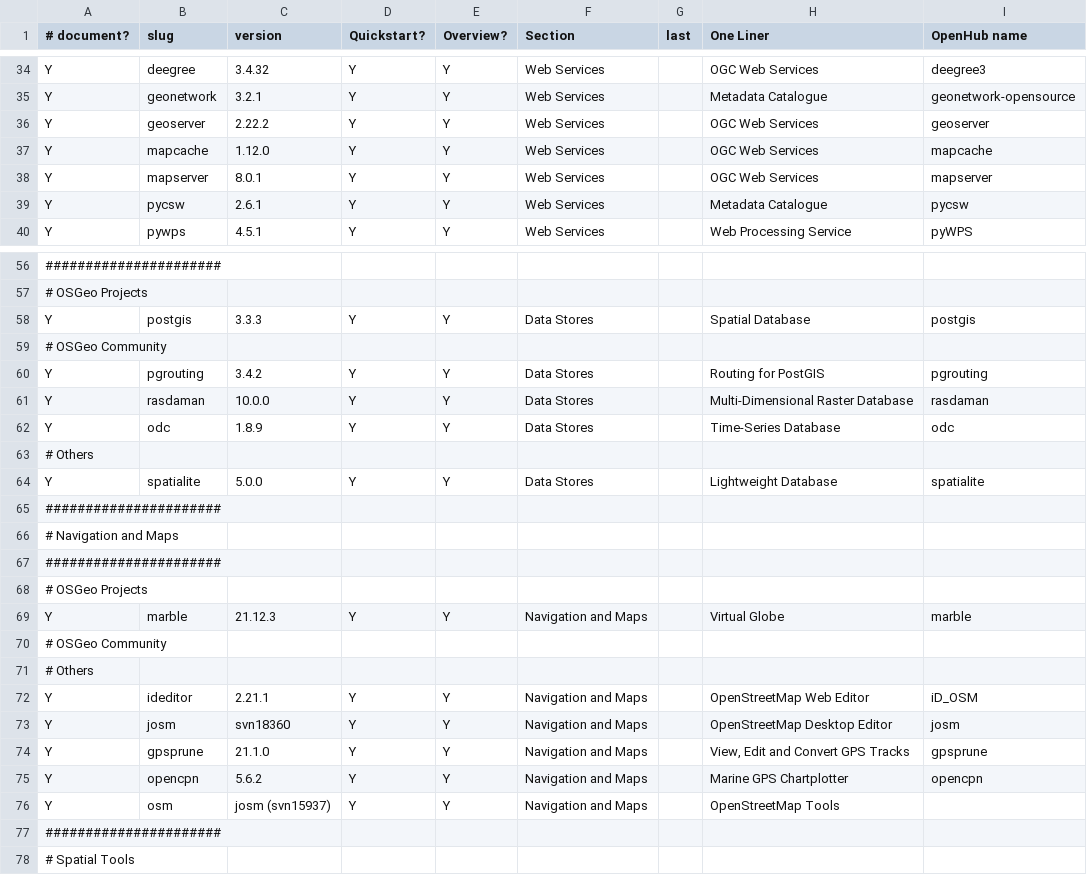
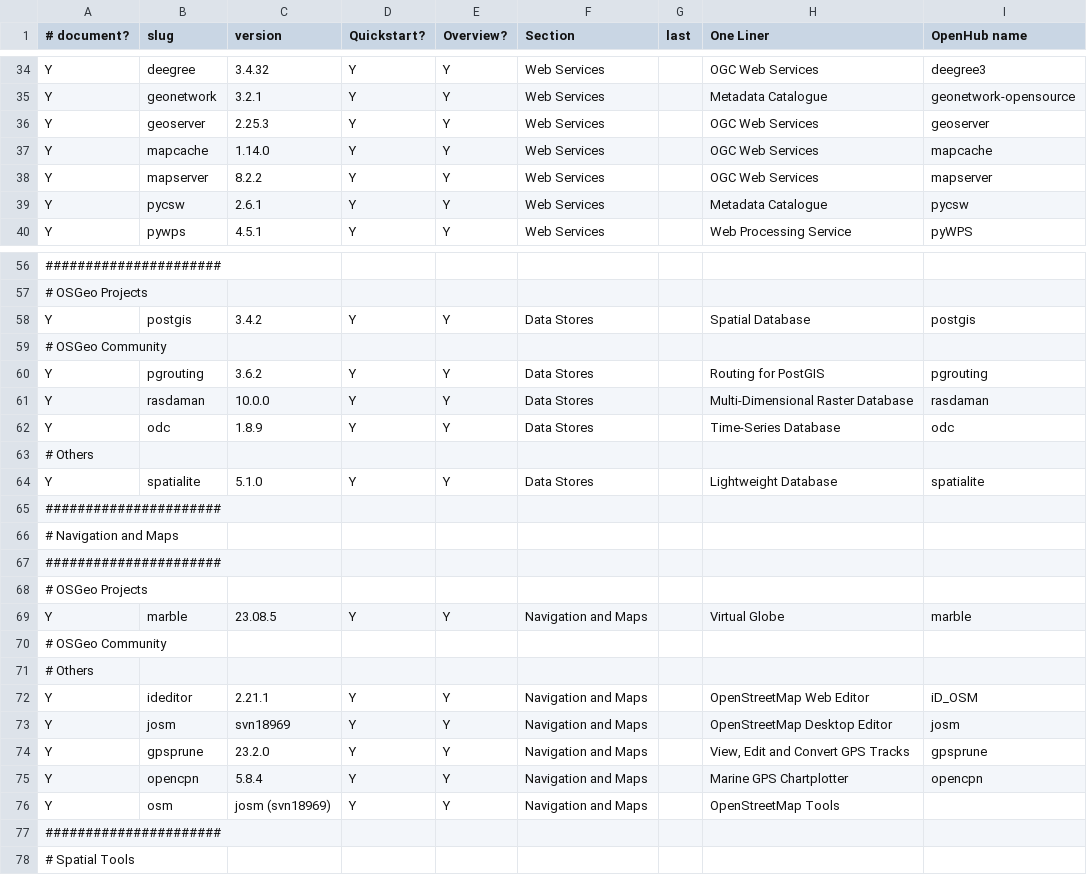
Before and after one commit to OSGeo/OSGeoLive-doc, a CSV file: projects_info.csv, drawn as a sheet; only a part is shown, gaps mark what is left out; the diff covers the shown part only; the diff names each change by its address in the sheet, - before the commit and + after, or states it on an @@ line.

Commit message:
Update project versions from Ubuntu Noble and nightly ppa

```diff
--- a/projects_info.csv
+++ b/projects_info.csv
-C36 (version): 2.22.2
+C36 (version): 2.25.3
-C37 (version): 1.12.0
+C37 (version): 1.14.0
-C38 (version): 8.0.1
+C38 (version): 8.2.2
-C58 (version): 3.3.3
+C58 (version): 3.4.2
-C60 (version): 3.4.2
+C60 (version): 3.6.2
-C64 (version): 5.0.0
+C64 (version): 5.1.0
-C69 (version): 21.12.3
+C69 (version): 23.08.5
-C73 (version): svn18360
+C73 (version): svn18969
-C74 (version): 21.1.0
+C74 (version): 23.2.0
-C75 (version): 5.6.2
+C75 (version): 5.8.4
-C76 (version): josm (svn15937)
+C76 (version): josm (svn18969)
```
Also changed, not shown: 13 edited cells elsewhere in this file.
